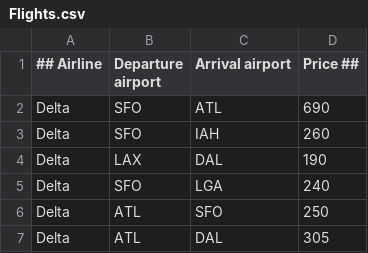
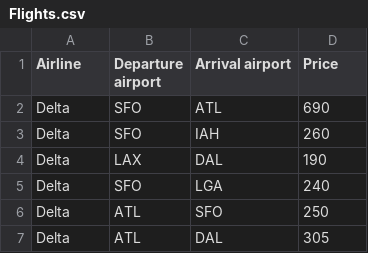
Before and after one commit to marklinkii/Airline-Manager, a CSV file: Flights.csv, drawn as a sheet; only a part is shown.

Commit message:
Update Flights.csv

```diff
--- a/Flights.csv
+++ b/Flights.csv
@@ -1,2 +1,2 @@
-## Airline, Departure airport, Arrival airport, Price ##
+Airline, Departure airport, Arrival airport, Price
 Delta, SFO, ATL, 690
```
